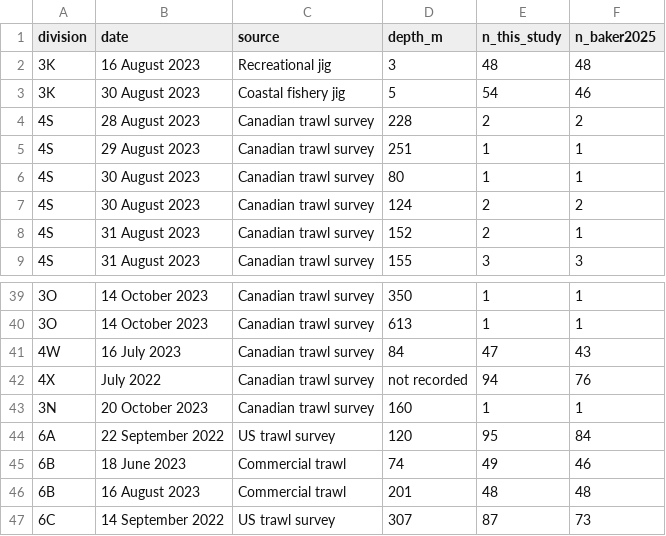
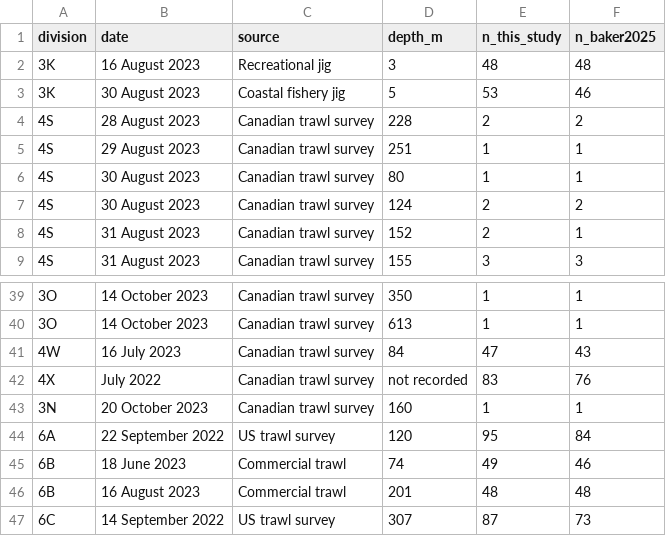
Before and after one commit to stsmall/Illex_popgen, a CSV file: tables_export/TableS8_sampling.csv, drawn as a sheet; only a part is shown, gaps mark what is left out.

Commit message:
Drop the 12 empty BAMs (data/qc/empty_bams_12.tsv): n=621, karyotypes 242/284/95, p=0.618, sex 341/280 (mixture-model calls in Fig 2), Tables 1/2/S2/S8, Figs 1/2/3/S6, depth test rerun, ABC conditioning note; Fig 3b on the S20 windows; Fig 4 without momentsLD and GONE2 genome-wide; Fig 6 FST with chr42; Table 4 Rexo1 (chr6) replaces chr11; Ne text and captions

```diff
--- a/tables_export/TableS8_sampling.csv
+++ b/tables_export/TableS8_sampling.csv
@@ -2,3 +2,3 @@ division,date,source,depth_m,n_this_study,n_baker2025
 3K,16 August 2023,Recreational jig,3,48,48
-3K,30 August 2023,Coastal fishery jig,5,54,46
+3K,30 August 2023,Coastal fishery jig,5,53,46
 4S,28 August 2023,Canadian trawl survey,228,2,2
@@ -41,3 +41,3 @@ division,date,source,depth_m,n_this_study,n_baker2025
 4W,16 July 2023,Canadian trawl survey,84,47,43
-4X,July 2022,Canadian trawl survey,not recorded,94,76
+4X,July 2022,Canadian trawl survey,not recorded,83,76
 3N,20 October 2023,Canadian trawl survey,160,1,1
```
Also changed, not shown: 24 other files.
